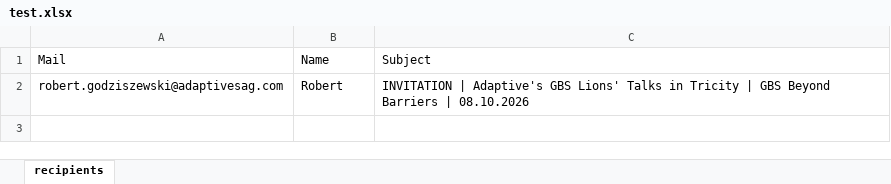
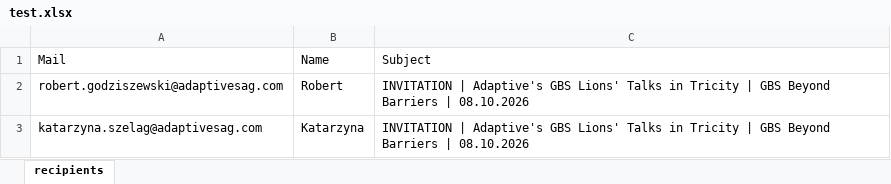
Before and after one commit to PLR06157/Adaptive_assistant, an Excel workbook: 1_mailing/2026_10_GBS_Lions_AI3/test.xlsx, sheet recipients, drawn as a sheet; values as stored, in another font and other column widths than the file's, no borders; conditional formats not drawn; the diff names each change by its address in the sheet, - before the commit and + after, or states it on an @@ line.

```diff
--- a/1_mailing/2026_10_GBS_Lions_AI3/test.xlsx (sheet recipients)
+++ b/1_mailing/2026_10_GBS_Lions_AI3/test.xlsx (sheet recipients)
+row 3: katarzyna.szelag@adaptivesag.com | Katarzyna | INVITATION | Adaptive's GBS Lions' Talks in Tricity | GBS Beyond Barriers | 08.10.2026
```
Also changed, not shown: 42 other files.
